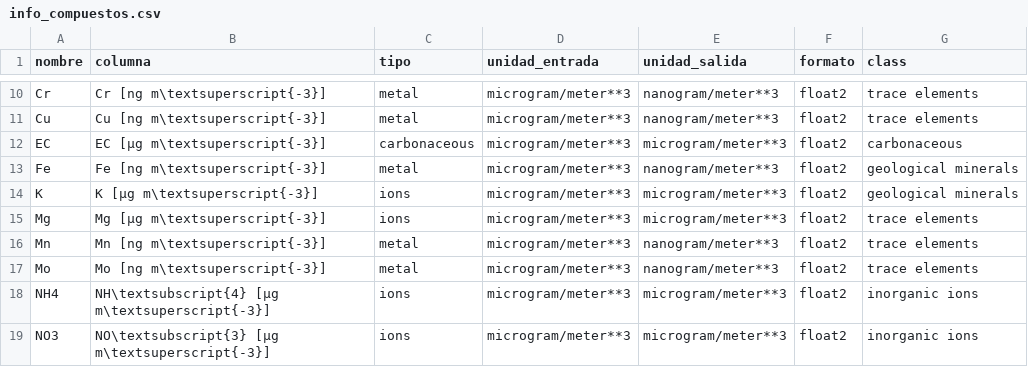
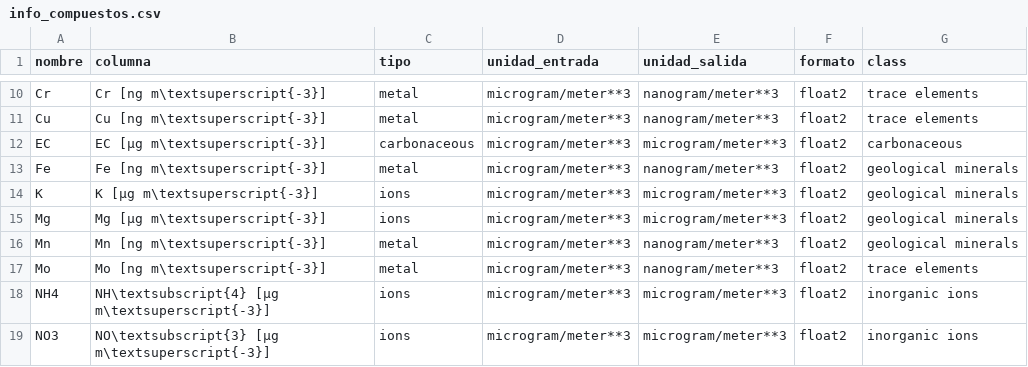
Before and after one commit to blychs/paper_facu, a CSV file: data/info_compuestos.csv, drawn as a sheet; only a part is shown, gaps mark what is left out.

```diff
--- a/data/info_compuestos.csv
+++ b/data/info_compuestos.csv
@@ -14,4 +14,4 @@ Fe,Fe [ng m\textsuperscript{-3}],metal,microgram/meter**3,nanogram/meter**3,floa
 K,K [µg m\textsuperscript{-3}],ions,microgram/meter**3,microgram/meter**3,float2,geological minerals
-Mg,Mg [µg m\textsuperscript{-3}],ions,microgram/meter**3,microgram/meter**3,float2,trace elements
-Mn,Mn [ng m\textsuperscript{-3}],metal,microgram/meter**3,nanogram/meter**3,float2,trace elements
+Mg,Mg [µg m\textsuperscript{-3}],ions,microgram/meter**3,microgram/meter**3,float2,geological minerals
+Mn,Mn [ng m\textsuperscript{-3}],metal,microgram/meter**3,nanogram/meter**3,float2,geological minerals
 Mo,Mo [ng m\textsuperscript{-3}],metal,microgram/meter**3,nanogram/meter**3,float2,trace elements
```
Also changed, not shown: 1 other file.
